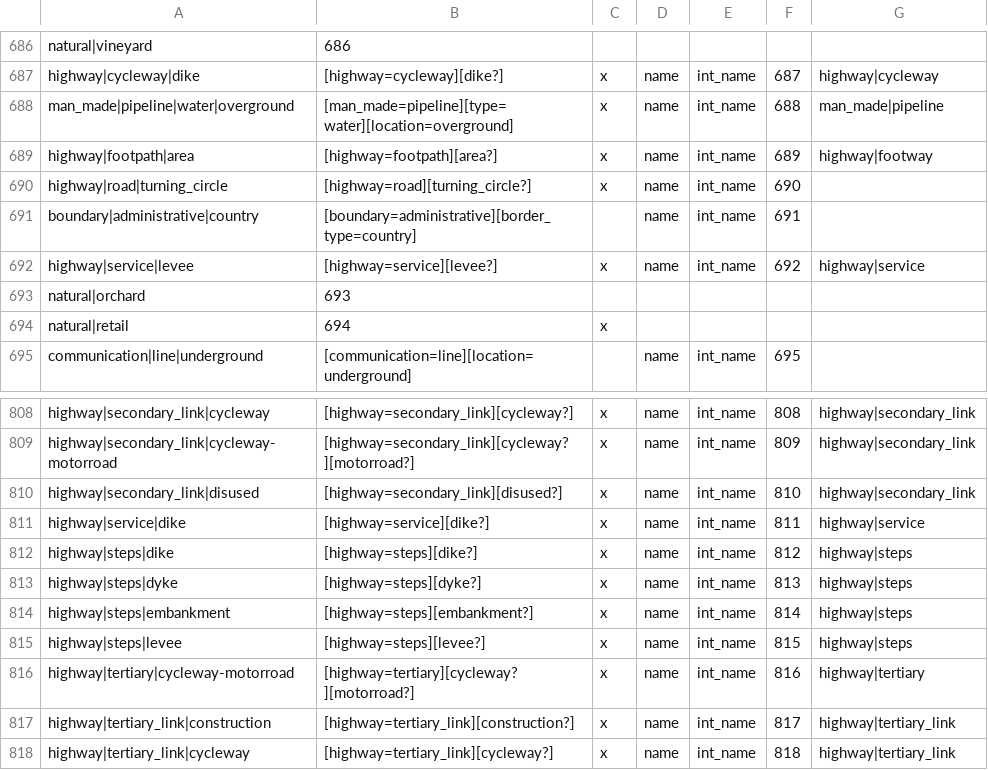
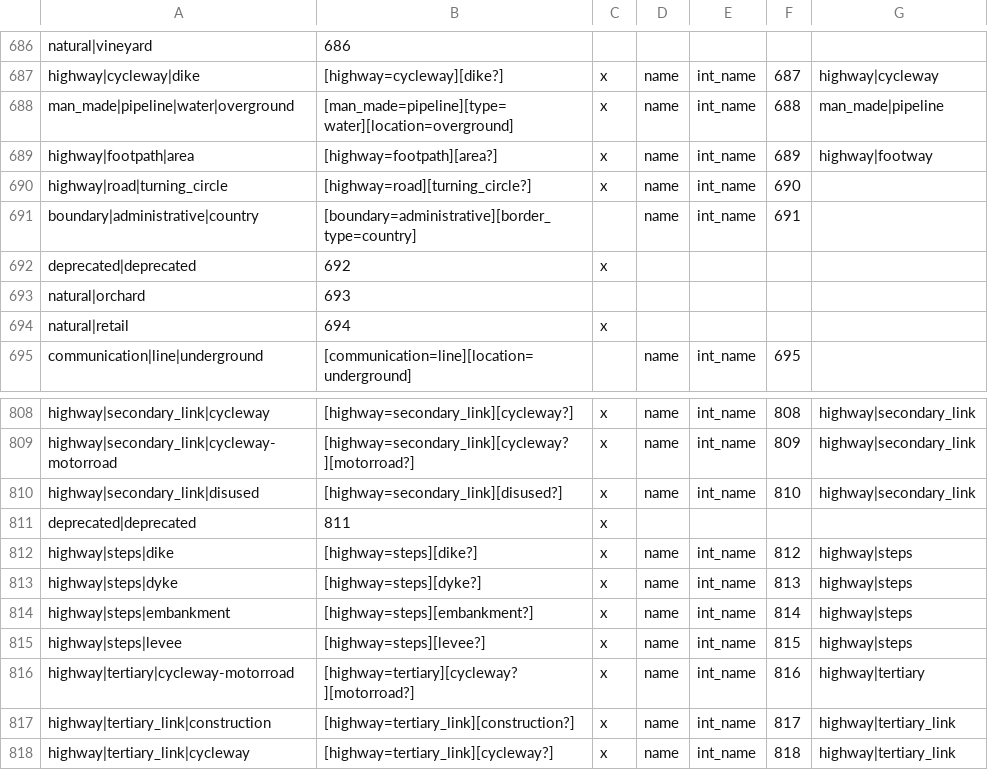
Before and after one commit to mapsme/omim, a CSV file: data/mapcss-mapping.csv, drawn as a sheet; only a part is shown, gaps mark what is left out; the diff covers the shown part only.

Commit message:
[mapcss] Deprecate types replaced by highway-service (index 3).

```diff
--- a/data/mapcss-mapping.csv
+++ b/data/mapcss-mapping.csv
@@ -691,3 +691,3 @@ highway|road|turning_circle;[highway=road][turning_circle?];x;name;int_name;690;
 boundary|administrative|country;[boundary=administrative][border_type=country];;name;int_name;691;
-highway|service|levee;[highway=service][levee?];x;name;int_name;692;highway|service
+deprecated|deprecated;692;x
 natural|orchard;693;
@@ -810,3 +810,3 @@ highway|secondary_link|cycleway-motorroad;[highway=secondary_link][cycleway?][mo
 highway|secondary_link|disused;[highway=secondary_link][disused?];x;name;int_name;810;highway|secondary_link
-highway|service|dike;[highway=service][dike?];x;name;int_name;811;highway|service
+deprecated|deprecated;811;x
 highway|steps|dike;[highway=steps][dike?];x;name;int_name;812;highway|steps
```
Also changed, not shown: 5 added rows and 5 removed rows elsewhere in this file.
